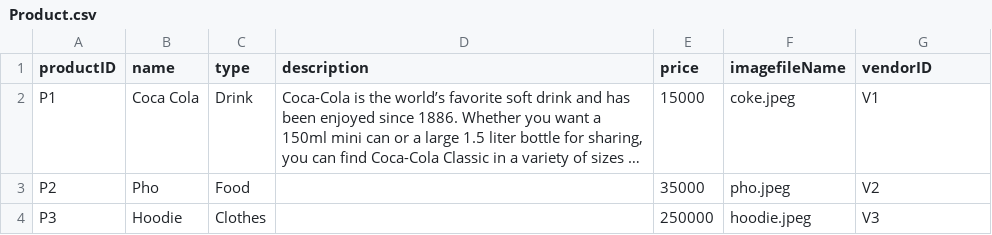
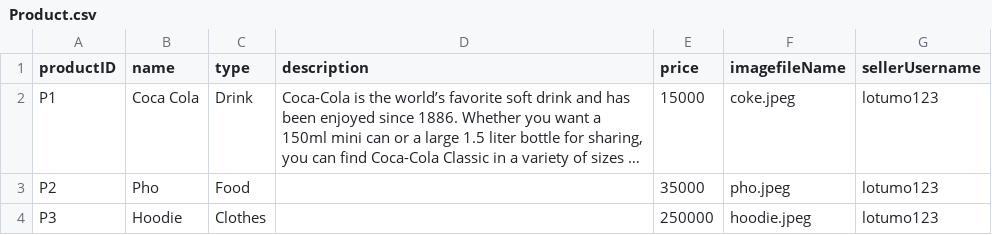
Before and after one commit to nnhoang215/web-app-e-commerce, a CSV file: vendors_page/Product.csv, drawn as a sheet; long unchanged cells end in …; the diff names each change by its address in the sheet, - before the commit and + after, or states it on an @@ line.

Commit message:
finishing view my products

```diff
--- a/vendors_page/Product.csv
+++ b/vendors_page/Product.csv
-G1: vendorID
+G1: sellerUsername
-G2 (sellerUsername): V1
+G2 (sellerUsername): lotumo123
-G3 (sellerUsername): V2
+G3 (sellerUsername): lotumo123
-G4 (sellerUsername): V3
+G4 (sellerUsername): lotumo123
```
Also changed, not shown: 5 other files.
